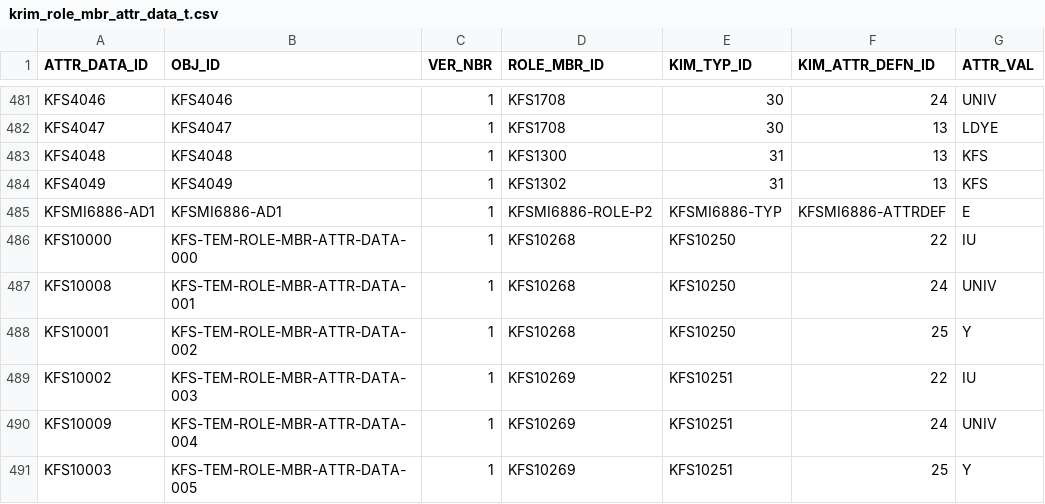
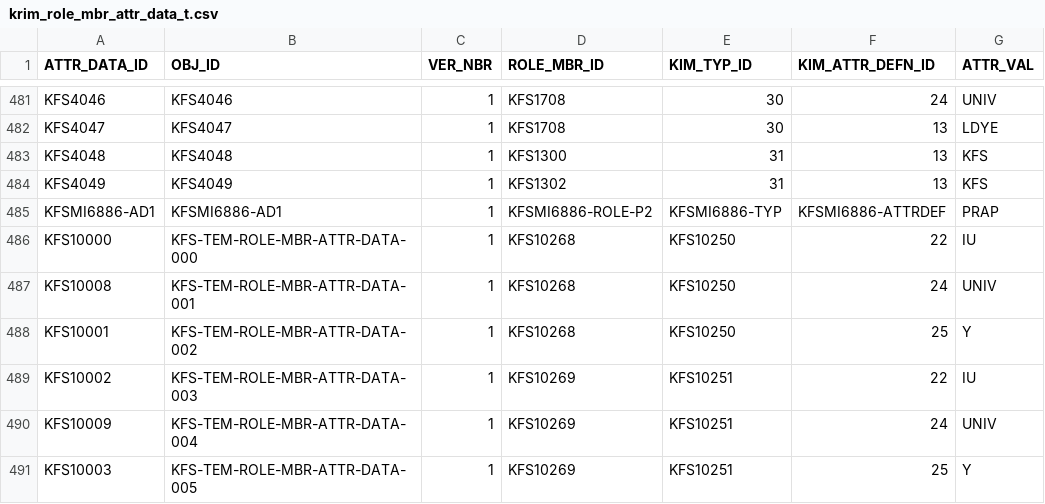
Before and after one commit to kuali/kfs, a CSV file: work/db/rice-data/demo/krim_role_mbr_attr_data_t.csv, drawn as a sheet; only a part is shown, gaps mark what is left out.

```diff
--- a/work/db/rice-data/demo/krim_role_mbr_attr_data_t.csv
+++ b/work/db/rice-data/demo/krim_role_mbr_attr_data_t.csv
@@ -484,3 +484,3 @@
 "KFS4049","KFS4049","1","KFS1302","31","13","KFS"
-"KFSMI6886-AD1","KFSMI6886-AD1","1","KFSMI6886-ROLE-P2","KFSMI6886-TYP","KFSMI6886-ATTRDEF","E"
+"KFSMI6886-AD1","KFSMI6886-AD1","1","KFSMI6886-ROLE-P2","KFSMI6886-TYP","KFSMI6886-ATTRDEF","PRAP"
 "KFS10000","KFS-TEM-ROLE-MBR-ATTR-DATA-000","1","KFS10268","KFS10250","22","IU"
```
Also changed, not shown: work/db/rice-data/demo/krim_entity_emp_info_t.csv, work/db/rice-data/demo/krim_role_mbr_t.csv.
